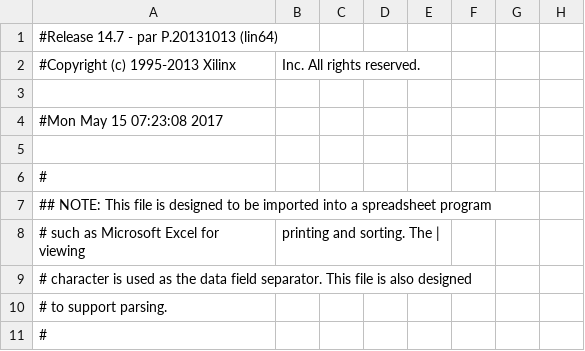
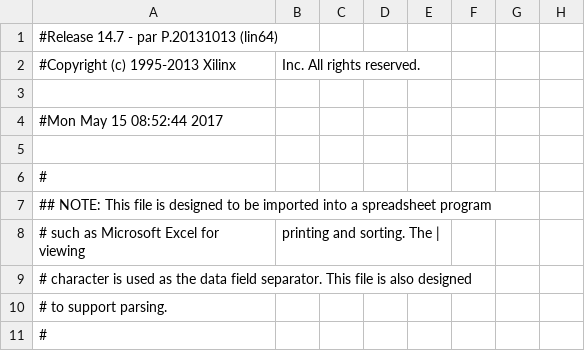
Before and after one commit to yoflippo/PLASMABRANDAH, a CSV file: pdp_ISE/top_ml410_pad.csv, drawn as a sheet; only a part is shown; the diff names each change by its address in the sheet, - before the commit and + after, or states it on an @@ line.

```diff
--- a/pdp_ISE/top_ml410_pad.csv
+++ b/pdp_ISE/top_ml410_pad.csv
-A4: #Mon May 15 07:23:08 2017
+A4: #Mon May 15 08:52:44 2017
```
Also changed, not shown: 45 other files.
